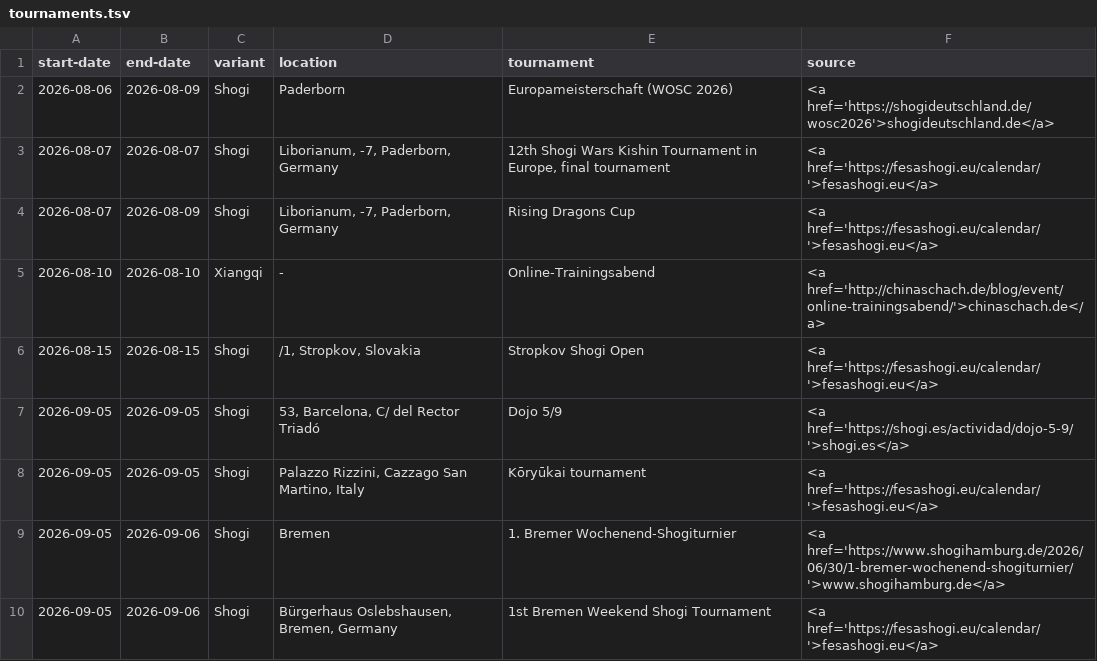
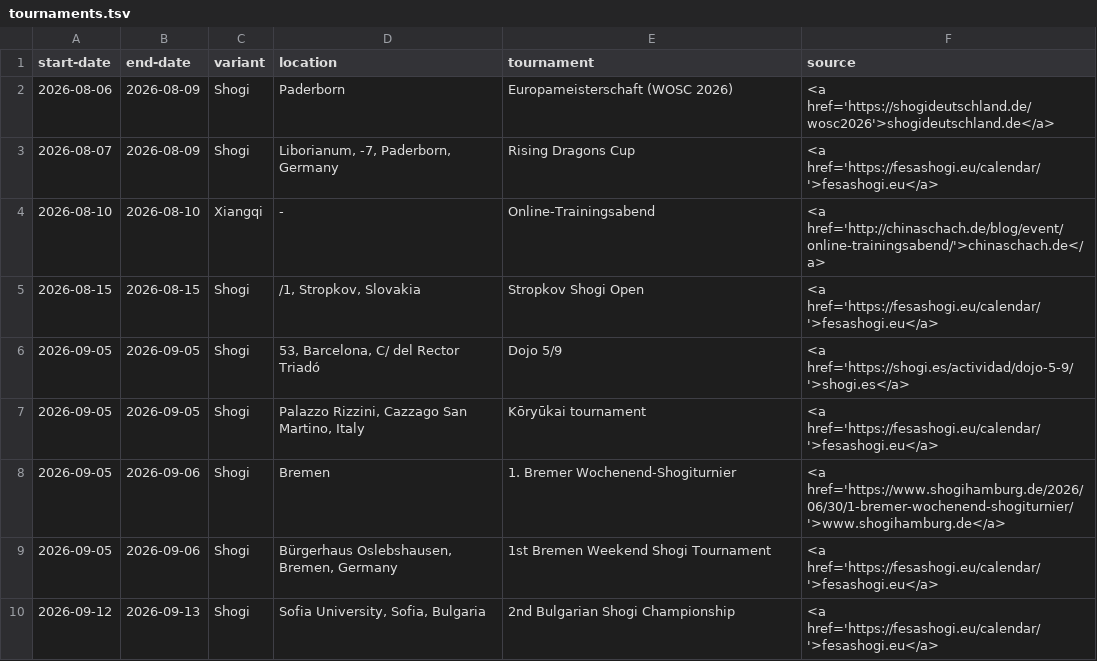
Before and after one commit to chess-variants/chess-variants.github.io, a TSV file: _data/tournaments.tsv, drawn as a sheet; only a part is shown; the shorter side is filled out with more unchanged rows.

```diff
--- a/_data/tournaments.tsv
+++ b/_data/tournaments.tsv
@@ -2,3 +2,2 @@ start-date	end-date	variant	location	tournament	source
 2026-08-06	2026-08-09	Shogi	Paderborn	Europameisterschaft (WOSC 2026)	<a href='https://shogideutschland.de/wosc2026'>shogideutschland.de</a>
-2026-08-07	2026-08-07	Shogi	Liborianum, -7, Paderborn, Germany	12th Shogi Wars Kishin Tournament in Europe, final tournament	<a href='https://fesashogi.eu/calendar/'>fesashogi.eu</a>
 2026-08-07	2026-08-09	Shogi	Liborianum, -7, Paderborn, Germany	Rising Dragons Cup	<a href='https://fesashogi.eu/calendar/'>fesashogi.eu</a>
```
